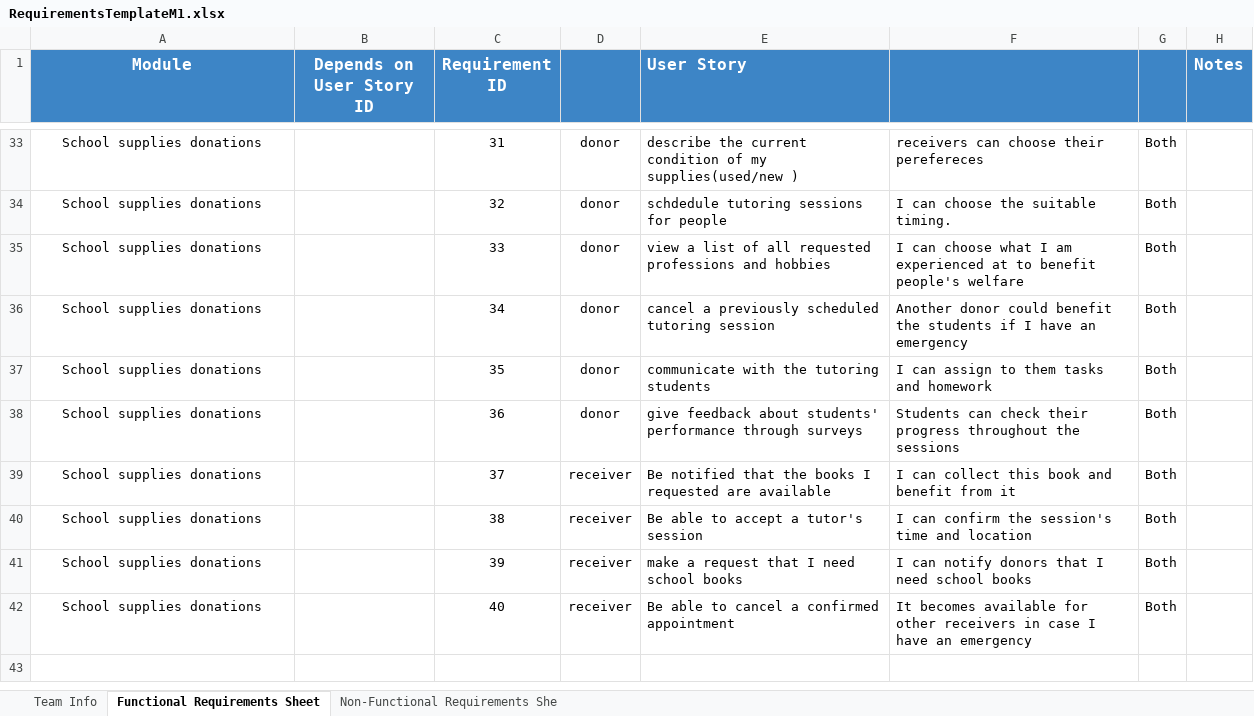
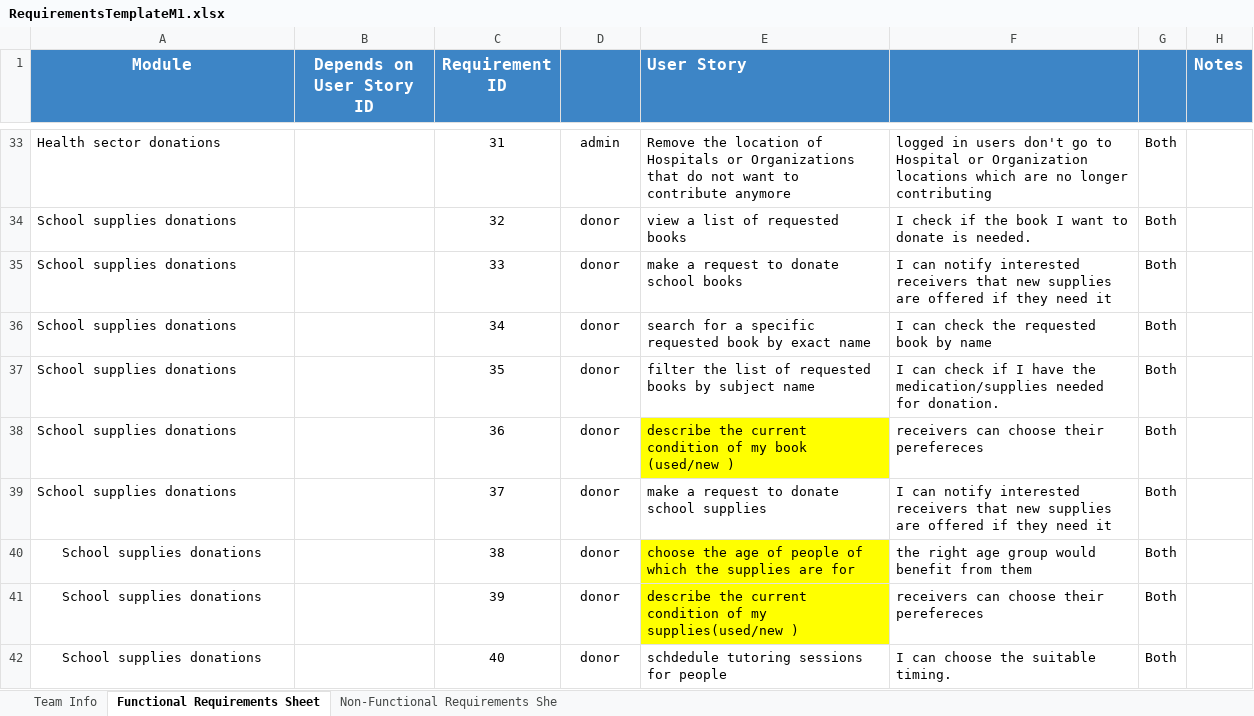
Before and after one commit to Ashez6/ashez, an Excel workbook: RequirementsTemplateM1.xlsx, sheet Functional Requirements Sheet, drawn as a sheet; only a part is shown, gaps mark what is left out; values as stored, in another font and other column widths than the file's, no borders; the diff covers the shown part only; the diff names each change by its address in the sheet, - before the commit and + after, or states it on an @@ line.

Commit message:
63 requirements reached
started to deliver module, highlighted what needs to be revised

```diff
--- a/RequirementsTemplateM1.xlsx (sheet Functional Requirements Sheet)
+++ b/RequirementsTemplateM1.xlsx (sheet Functional Requirements Sheet)
-A33 (Module): School supplies donations
+A33 (Module): Health sector donations
-A33:A39 alignment: center
+A33:A39 alignment: left
-D33: donor
+D33: admin
-E33 (User Story): describe the current condition of my supplies(used/new )
+E33 (User Story): Remove the location of Hospitals or Organizations that do not want to contribute anymore
-F33: receivers can choose their perefereces
+F33: logged in users don't go to Hospital or Organization locations which are no longer contributing
-E34 (User Story): schdedule tutoring sessions for people
+E34 (User Story): view a list of requested books
-F34: I can choose the suitable timing.
+F34: I check if the book I want to donate is needed.
-E35 (User Story): view a list of all requested professions and hobbies
+E35 (User Story): make a request to donate school books
-F35: I can choose what I am experienced at to benefit people's welfare
+F35: I can notify interested receivers that new supplies are offered if they need it
-E36 (User Story): cancel a previously scheduled tutoring session
+E36 (User Story): search for a specific requested book by exact name
-F36: Another donor could benefit the students if I have an emergency
+F36: I can check the requested book by name
-E37 (User Story): communicate with the tutoring students
+E37 (User Story): filter the list of requested books by subject name
-F37: I can assign to them tasks and homework
+F37: I can check if I have the medication/supplies needed for donation.
-E38 (User Story): give feedback about students' performance through surveys
+E38 (User Story): describe the current condition of my book (used/new )
-E38 fill: none
+E38 fill: #FFFF00
-F38: Students can check their progress throughout the sessions
+F38: receivers can choose their perefereces
-D39:D42: receiver
+D39:D42: donor
-E39 (User Story): Be notified that the books I requested are available
+E39 (User Story): make a request to donate school supplies
-F39: I can collect this book and benefit from it
+F39: I can notify interested receivers that new supplies are offered if they need it
-E40 (User Story): Be able to accept a tutor's session
+E40 (User Story): choose the age of people of which the supplies are for
-E40:E41 fill: none
+E40:E41 fill: #FFFF00
-F40: I can confirm the session's time and location
+F40: the right age group would benefit from them
-E41 (User Story): make a request that I need school books
+E41 (User Story): describe the current condition of my supplies(used/new )
-F41: I can notify donors that I need school books
+F41: receivers can choose their perefereces
-E42 (User Story): Be able to cancel a confirmed appointment
+E42 (User Story): schdedule tutoring sessions for people
-F42: It becomes available for other receivers in case I have an emergency
+F42: I can choose the suitable timing.
```
Also changed, not shown: 25 added rows, 72 edited cells and cell formats elsewhere in this sheet.
